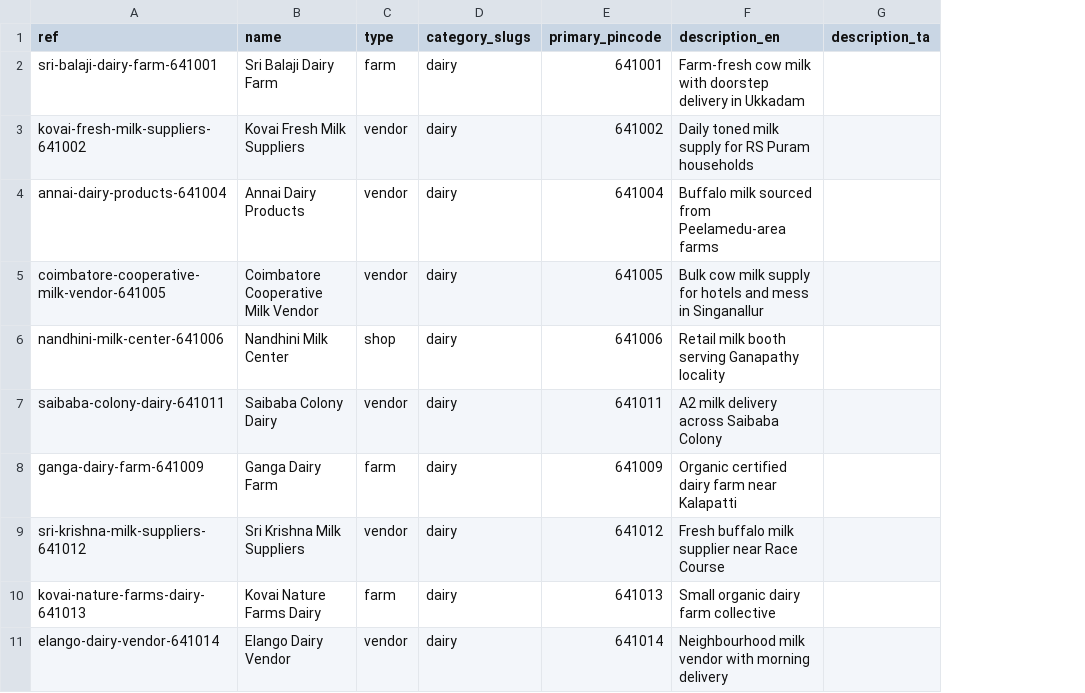
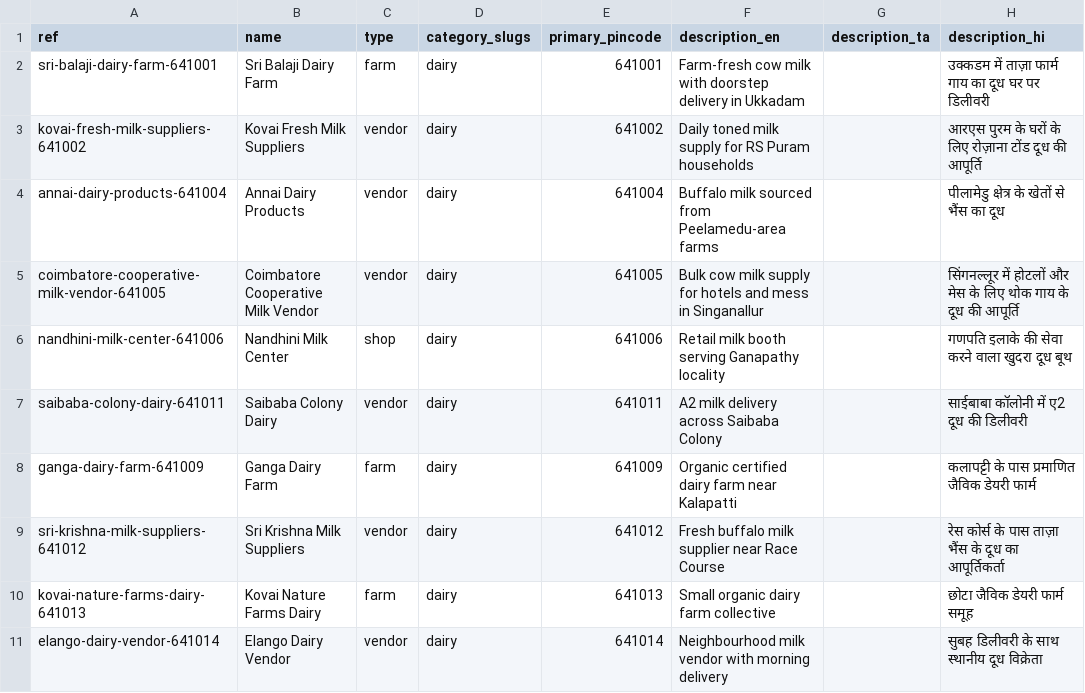
Before and after one commit to oneuni-in/agri-ecosystem, a CSV file: backend/core/data/seeds/coimbatore/businesses.csv, drawn as a sheet; only a part is shown; the diff names each change by its address in the sheet, - before the commit and + after, or states it on an @@ line.

Commit message:
feat(d27): seed contract gains description_hi (3-locale seeded content)

```diff
--- a/backend/core/data/seeds/coimbatore/businesses.csv
+++ b/backend/core/data/seeds/coimbatore/businesses.csv
+column H (description_hi), rows 2-11: उक्कडम में ताज़ा फार्म गाय का दूध घर पर डिलीवरी | आरएस पुरम के घरों के लिए रोज़ाना टोंड दूध की आपूर्ति | पीलामेडु क्षेत्र के खेतों से भैंस का दूध | सिंगनल्लूर में होटलों और मेस के लिए थोक गाय के दूध की आपूर्ति | गणपति इलाके की सेवा करने वाला खुदरा दूध बूथ | साईबाबा कॉलोनी में ए2 दूध की डिलीवरी | कलापट्टी के पास प्रमाणित जैविक डेयरी फार्म | रेस कोर्स के पास ताज़ा भैंस के दूध का आपूर्तिकर्ता | छोटा जैविक डेयरी फार्म समूह | सुबह डिलीवरी के साथ स्थानीय दूध विक्रेता
```
Also changed, not shown: 3 other files.
